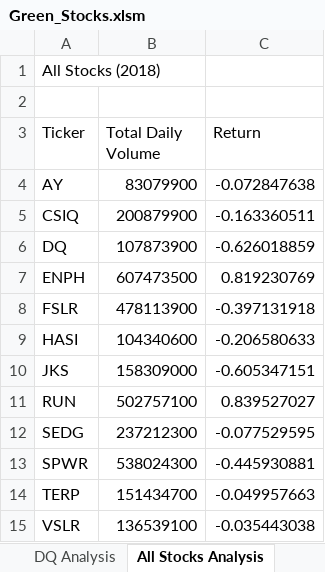
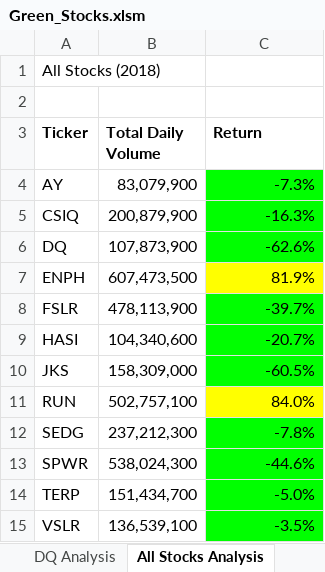
Before and after one commit to matchagreenT/Stock-Analysis, an Excel workbook: Green_Stocks.xlsm, sheet All Stocks Analysis, drawn as a sheet; values as stored, in another font and other column widths than the file's, no borders; the diff names each change by its address in the sheet, - before the commit and + after, or states it on an @@ line.

Commit message:
Add files via upload

```diff
--- a/Green_Stocks.xlsm (sheet All Stocks Analysis)
+++ b/Green_Stocks.xlsm (sheet All Stocks Analysis)
-A3:C3 bold: off
+A3:C3 bold: on
-B4 (Total Daily Volume): 83079900
+B4 (Total Daily Volume): 83,079,900
-C4 (Return): -0.072847638
+C4 (Return): -7.3%
-C4:C6 fill: none
+C4:C6 fill: #00FF00
-B5 (Total Daily Volume): 200879900
+B5 (Total Daily Volume): 200,879,900
-C5 (Return): -0.163360511
+C5 (Return): -16.3%
-B6 (Total Daily Volume): 107873900
+B6 (Total Daily Volume): 107,873,900
-C6 (Return): -0.626018859
+C6 (Return): -62.6%
-B7 (Total Daily Volume): 607473500
+B7 (Total Daily Volume): 607,473,500
-C7 (Return): 0.819230769
+C7 (Return): 81.9%
-C7 fill: none
+C7 fill: #FFFF00
-B8 (Total Daily Volume): 478113900
+B8 (Total Daily Volume): 478,113,900
-C8 (Return): -0.397131918
+C8 (Return): -39.7%
-C8:C10 fill: none
+C8:C10 fill: #00FF00
-B9 (Total Daily Volume): 104340600
+B9 (Total Daily Volume): 104,340,600
-C9 (Return): -0.206580633
+C9 (Return): -20.7%
-B10 (Total Daily Volume): 158309000
+B10 (Total Daily Volume): 158,309,000
-C10 (Return): -0.605347151
+C10 (Return): -60.5%
-B11 (Total Daily Volume): 502757100
+B11 (Total Daily Volume): 502,757,100
-C11 (Return): 0.839527027
+C11 (Return): 84.0%
-C11 fill: none
+C11 fill: #FFFF00
-B12 (Total Daily Volume): 237212300
+B12 (Total Daily Volume): 237,212,300
-C12 (Return): -0.077529595
+C12 (Return): -7.8%
-C12:C15 fill: none
+C12:C15 fill: #00FF00
-B13 (Total Daily Volume): 538024300
+B13 (Total Daily Volume): 538,024,300
-C13 (Return): -0.445930881
+C13 (Return): -44.6%
-B14 (Total Daily Volume): 151434700
+B14 (Total Daily Volume): 151,434,700
-C14 (Return): -0.049957663
+C14 (Return): -5.0%
-B15 (Total Daily Volume): 136539100
+B15 (Total Daily Volume): 136,539,100
-C15 (Return): -0.035443038
+C15 (Return): -3.5%
```
